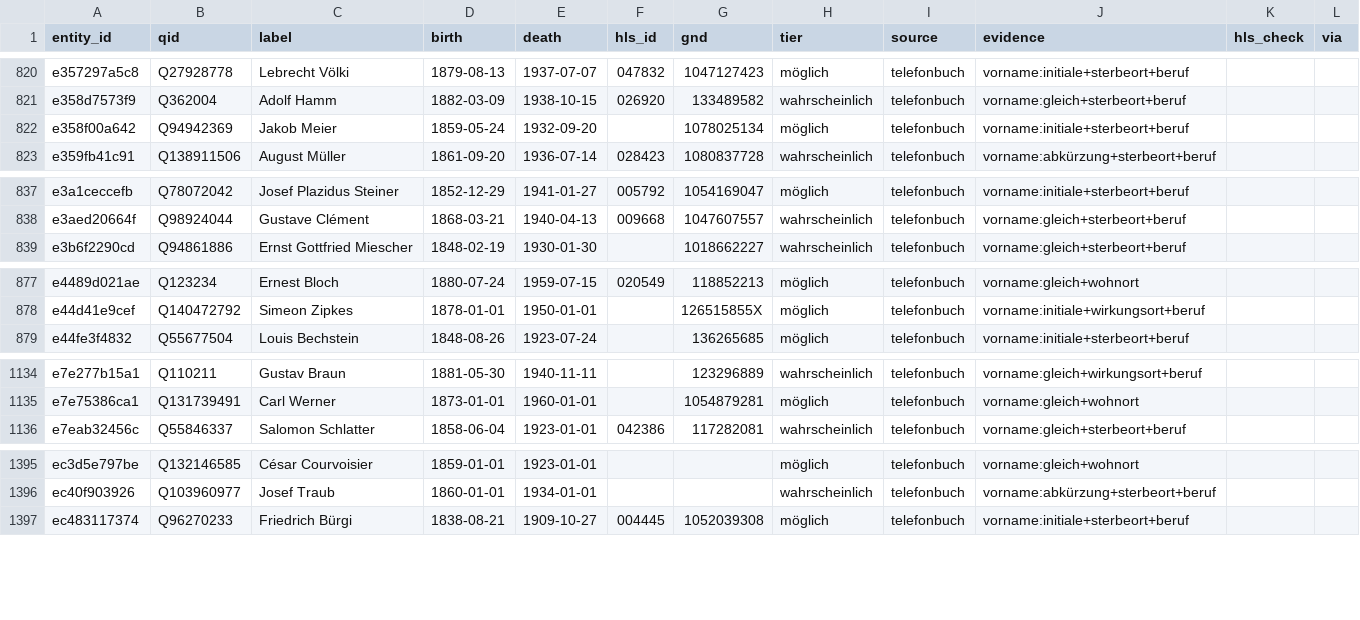
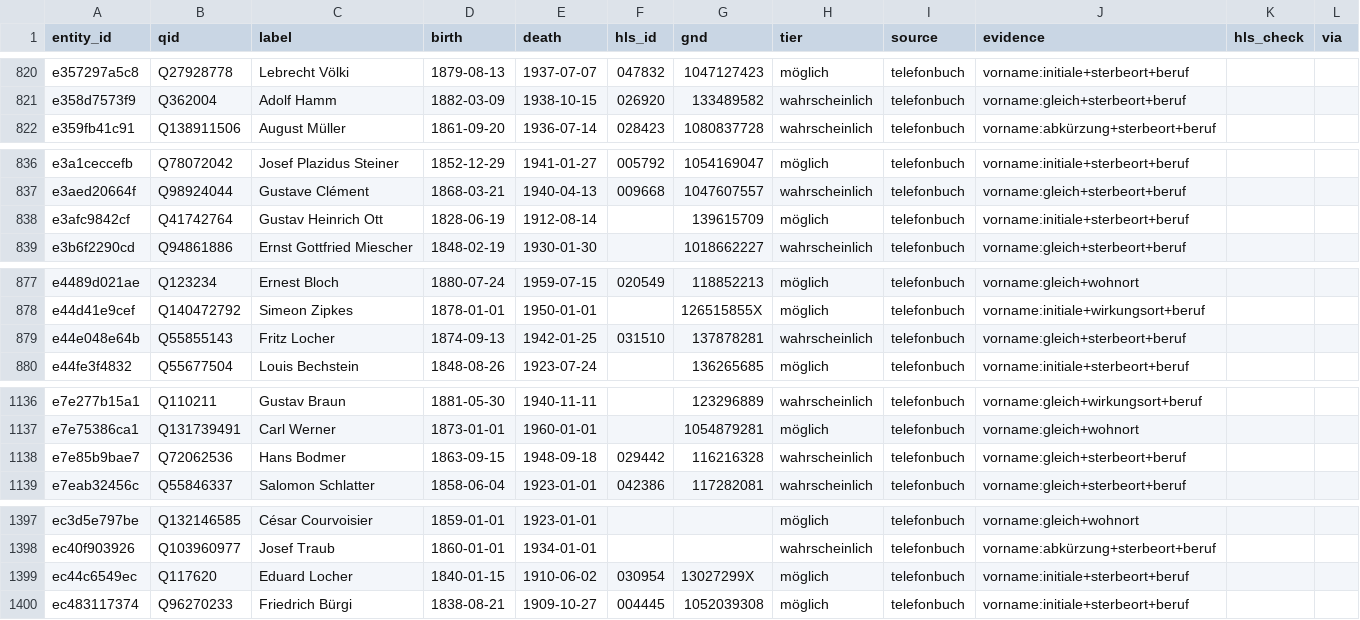
Before and after one commit to thodel/vernetzte-schweiz, a CSV file: links/authority.csv, drawn as a sheet; only a part is shown, gaps mark what is left out; the diff covers the shown part only.

```diff
--- a/links/authority.csv
+++ b/links/authority.csv
@@ -821,3 +821,2 @@ e357297a5c8,Q27928778,Lebrecht Völki,1879-08-13,1937-07-07,047832,1047127423,m
 e358d7573f9,Q362004,Adolf Hamm,1882-03-09,1938-10-15,026920,133489582,wahrscheinlich,telefonbuch,vorname:gleich+sterbeort+beruf,,
-e358f00a642,Q94942369,Jakob Meier,1859-05-24,1932-09-20,,1078025134,möglich,telefonbuch,vorname:initiale+sterbeort+beruf,,
 e359fb41c91,Q138911506,August Müller,1861-09-20,1936-07-14,028423,1080837728,wahrscheinlich,telefonbuch,vorname:abkürzung+sterbeort+beruf,,
@@ -838,2 +837,3 @@ e3a1ceccefb,Q78072042,Josef Plazidus Steiner,1852-12-29,1941-01-27,005792,105416
 e3aed20664f,Q98924044,Gustave Clément,1868-03-21,1940-04-13,009668,1047607557,wahrscheinlich,telefonbuch,vorname:gleich+sterbeort+beruf,,
+e3afc9842cf,Q41742764,Gustav Heinrich Ott,1828-06-19,1912-08-14,,139615709,möglich,telefonbuch,vorname:initiale+sterbeort+beruf,,
 e3b6f2290cd,Q94861886,Ernst Gottfried Miescher,1848-02-19,1930-01-30,,1018662227,wahrscheinlich,telefonbuch,vorname:gleich+sterbeort+beruf,,
@@ -878,2 +878,3 @@ e4489d021ae,Q123234,Ernest Bloch,1880-07-24,1959-07-15,020549,118852213,möglich
 e44d41e9cef,Q140472792,Simeon Zipkes,1878-01-01,1950-01-01,,126515855X,möglich,telefonbuch,vorname:initiale+wirkungsort+beruf,,
+e44e048e64b,Q55855143,Fritz Locher,1874-09-13,1942-01-25,031510,137878281,wahrscheinlich,telefonbuch,vorname:gleich+sterbeort+beruf,,
 e44fe3f4832,Q55677504,Louis Bechstein,1848-08-26,1923-07-24,,136265685,möglich,telefonbuch,vorname:initiale+sterbeort+beruf,,
@@ -1135,2 +1137,3 @@ e7e277b15a1,Q110211,Gustav Braun,1881-05-30,1940-11-11,,123296889,wahrscheinlich
 e7e75386ca1,Q131739491,Carl Werner,1873-01-01,1960-01-01,,1054879281,möglich,telefonbuch,vorname:gleich+wohnort,,
+e7e85b9bae7,Q72062536,Hans Bodmer,1863-09-15,1948-09-18,029442,116216328,wahrscheinlich,telefonbuch,vorname:gleich+sterbeort+beruf,,
 e7eab32456c,Q55846337,Salomon Schlatter,1858-06-04,1923-01-01,042386,117282081,wahrscheinlich,telefonbuch,vorname:gleich+sterbeort+beruf,,
@@ -1396,2 +1398,3 @@ ec3d5e797be,Q132146585,César Courvoisier,1859-01-01,1923-01-01,,,möglich,telef
 ec40f903926,Q103960977,Josef Traub,1860-01-01,1934-01-01,,,wahrscheinlich,telefonbuch,vorname:abkürzung+sterbeort+beruf,,
+ec44c6549ec,Q117620,Eduard Locher,1840-01-15,1910-06-02,030954,13027299X,möglich,telefonbuch,vorname:initiale+sterbeort+beruf,,
 ec483117374,Q96270233,Friedrich Bürgi,1838-08-21,1909-10-27,004445,1052039308,möglich,telefonbuch,vorname:initiale+sterbeort+beruf,,
```
Also changed, not shown: 2 added rows and 1 removed row elsewhere in this file, 20 other files.
